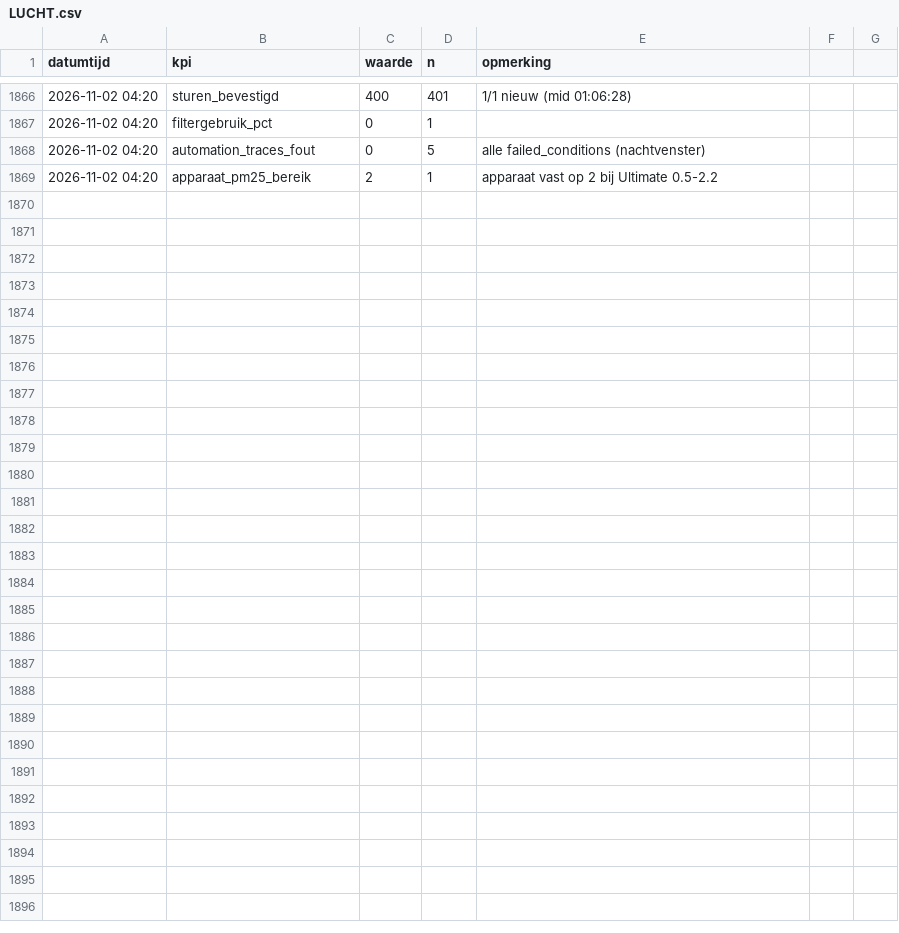
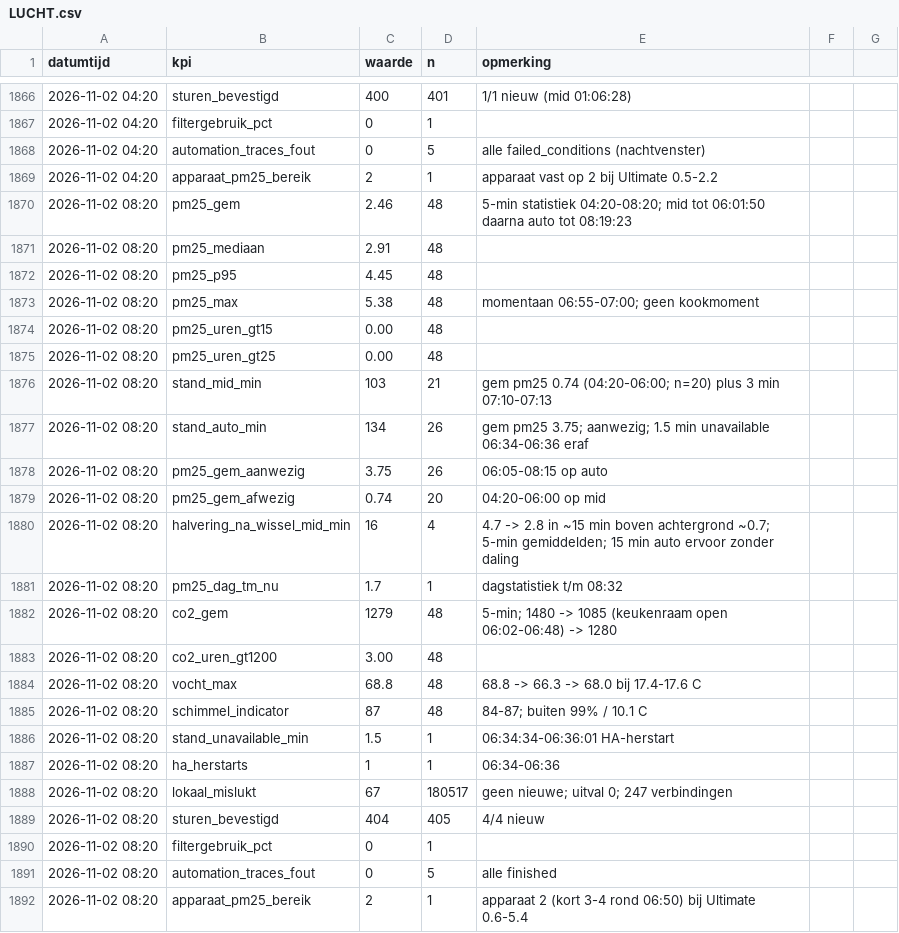
Before and after one commit to Roedie84/Energy-Management-System, a CSV file: LUCHT.csv, drawn as a sheet; only a part is shown, gaps mark what is left out.

```diff
--- a/LUCHT.csv
+++ b/LUCHT.csv
@@ -1869 +1869,24 @@ datumtijd,kpi,waarde,n,opmerking
 2026-11-02 04:20,apparaat_pm25_bereik,2,1,apparaat vast op 2 bij Ultimate 0.5-2.2
+2026-11-02 08:20,pm25_gem,2.46,48,5-min statistiek 04:20-08:20; mid tot 06:01:50 daarna auto tot 08:19:23
+2026-11-02 08:20,pm25_mediaan,2.91,48,
+2026-11-02 08:20,pm25_p95,4.45,48,
+2026-11-02 08:20,pm25_max,5.38,48,momentaan 06:55-07:00; geen kookmoment
+2026-11-02 08:20,pm25_uren_gt15,0.00,48,
+2026-11-02 08:20,pm25_uren_gt25,0.00,48,
+2026-11-02 08:20,stand_mid_min,103,21,gem pm25 0.74 (04:20-06:00; n=20) plus 3 min 07:10-07:13
+2026-11-02 08:20,stand_auto_min,134,26,gem pm25 3.75; aanwezig; 1.5 min unavailable 06:34-06:36 eraf
+2026-11-02 08:20,pm25_gem_aanwezig,3.75,26,06:05-08:15 op auto
+2026-11-02 08:20,pm25_gem_afwezig,0.74,20,04:20-06:00 op mid
+2026-11-02 08:20,halvering_na_wissel_mid_min,16,4,4.7 -> 2.8 in ~15 min boven achtergrond ~0.7; 5-min gemiddelden; 15 min auto ervoor zonder daling
+2026-11-02 08:20,pm25_dag_tm_nu,1.7,1,dagstatistiek t/m 08:32
+2026-11-02 08:20,co2_gem,1279,48,5-min; 1480 -> 1085 (keukenraam open 06:02-06:48) -> 1280
+2026-11-02 08:20,co2_uren_gt1200,3.00,48,
+2026-11-02 08:20,vocht_max,68.8,48,68.8 -> 66.3 -> 68.0 bij 17.4-17.6 C
+2026-11-02 08:20,schimmel_indicator,87,48,84-87; buiten 99% / 10.1 C
+2026-11-02 08:20,stand_unavailable_min,1.5,1,06:34:34-06:36:01 HA-herstart
+2026-11-02 08:20,ha_herstarts,1,1,06:34-06:36
+2026-11-02 08:20,lokaal_mislukt,67,180517,geen nieuwe; uitval 0; 247 verbindingen
+2026-11-02 08:20,sturen_bevestigd,404,405,4/4 nieuw
+2026-11-02 08:20,filtergebruik_pct,0,1,
+2026-11-02 08:20,automation_traces_fout,0,5,alle finished
+2026-11-02 08:20,apparaat_pm25_bereik,2,1,apparaat 2 (kort 3-4 rond 06:50) bij Ultimate 0.6-5.4
```
Also changed, not shown: 1 other file.
